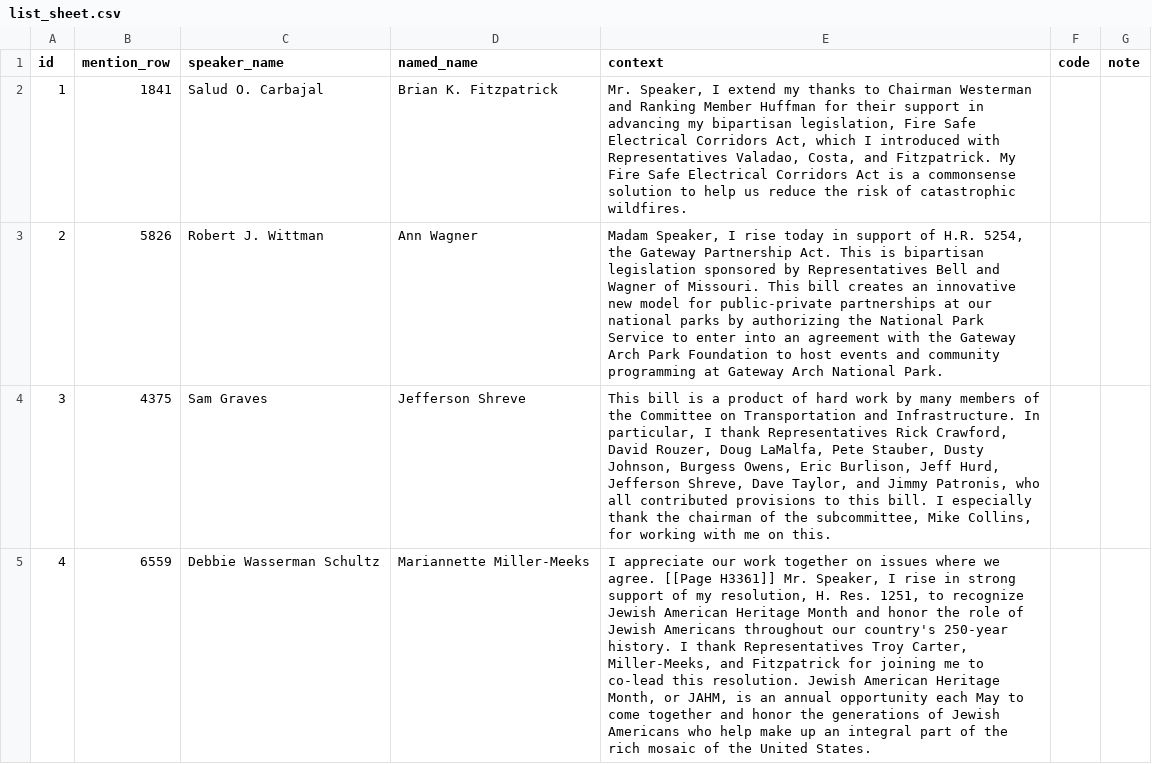
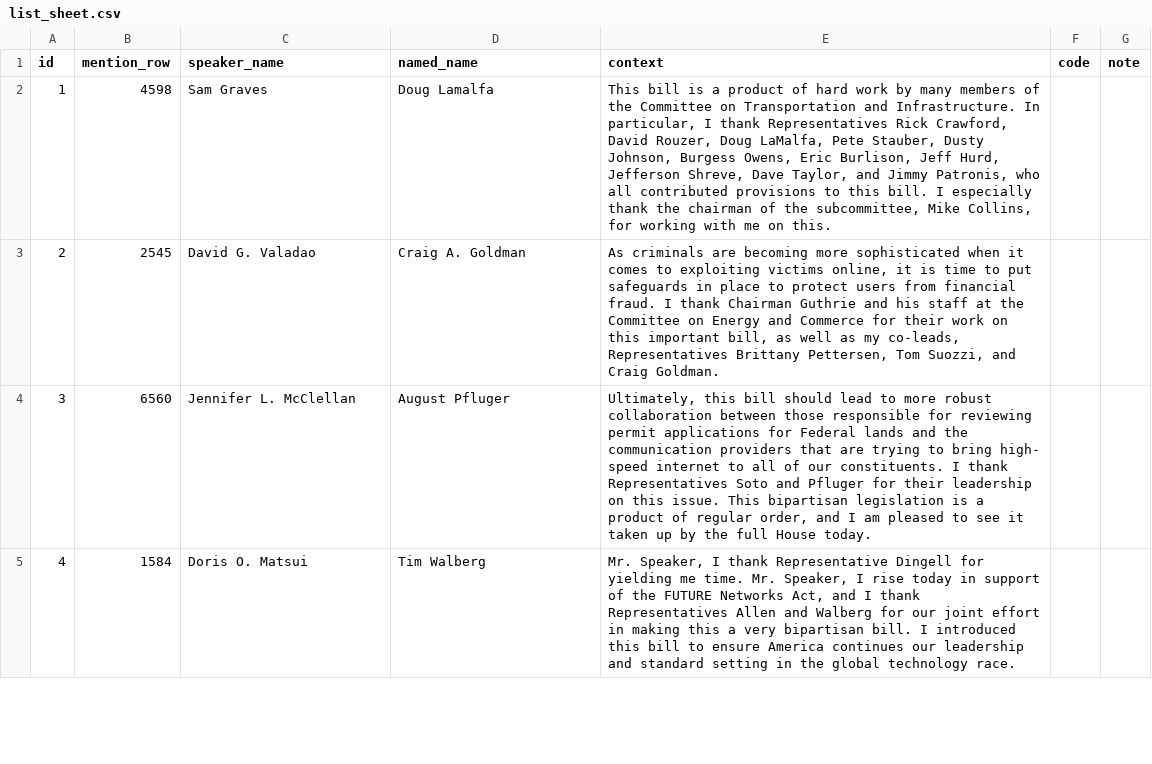
Before and after one commit to martinmoll/SocialGraphsAndInteractions, a CSV file: project/Martin/m1_checks_20nov/list_sheet.csv, drawn as a sheet; only a part is shown; the diff covers the shown part only; the diff names each change by its address in the sheet, - before the commit and + after, or states it on an @@ line.

```diff
--- a/project/Martin/m1_checks_20nov/list_sheet.csv
+++ b/project/Martin/m1_checks_20nov/list_sheet.csv
-B2 (mention_row): 1841
+B2 (mention_row): 4598
-C2 (speaker_name): Salud O. Carbajal
+C2 (speaker_name): Sam Graves
-D2 (named_name): Brian K. Fitzpatrick
+D2 (named_name): Doug Lamalfa
-E2 (context): Mr. Speaker, I extend my thanks to Chairman Westerman and Ranking Member Huffman for their support in advancing my bipartisan legislation, Fire Safe Electrical Corridors Act, which I introduced with Representatives Valadao, Costa, and Fitzpatrick. My Fire Safe Electrical Corridors Act is a commonsense solution to help us reduce the risk of catastrophic wildfires.
+E2 (context): This bill is a product of hard work by many members of the Committee on Transportation and Infrastructure. In particular, I thank Representatives Rick Crawford, David Rouzer, Doug LaMalfa, Pete Stauber, Dusty Johnson, Burgess Owens, Eric Burlison, Jeff Hurd, Jefferson Shreve, Dave Taylor, and Jimmy Patronis, who all contributed provisions to this bill. I especially thank the chairman of the subcommittee, Mike Collins, for working with me on this.
-B3 (mention_row): 5826
+B3 (mention_row): 2545
-C3 (speaker_name): Robert J. Wittman
+C3 (speaker_name): David G. Valadao
-D3 (named_name): Ann Wagner
+D3 (named_name): Craig A. Goldman
-E3 (context): Madam Speaker, I rise today in support of H.R. 5254, the Gateway Partnership Act. This is bipartisan legislation sponsored by Representatives Bell and Wagner of Missouri. This bill creates an innovative new model for public-private partnerships at our national parks by authorizing the National Park Service to enter into an agreement with the Gateway Arch Park Foundation to host events and community programming at Gateway Arch National Park.
+E3 (context): As criminals are becoming more sophisticated when it comes to exploiting victims online, it is time to put safeguards in place to protect users from financial fraud. I thank Chairman Guthrie and his staff at the Committee on Energy and Commerce for their work on this important bill, as well as my co-leads, Representatives Brittany Pettersen, Tom Suozzi, and Craig Goldman.
-B4 (mention_row): 4375
+B4 (mention_row): 6560
-C4 (speaker_name): Sam Graves
+C4 (speaker_name): Jennifer L. McClellan
-D4 (named_name): Jefferson Shreve
+D4 (named_name): August Pfluger
-E4 (context): This bill is a product of hard work by many members of the Committee on Transportation and Infrastructure. In particular, I thank Representatives Rick Crawford, David Rouzer, Doug LaMalfa, Pete Stauber, Dusty Johnson, Burgess Owens, Eric Burlison, Jeff Hurd, Jefferson Shreve, Dave Taylor, and Jimmy Patronis, who all contributed provisions to this bill. I especially thank the chairman of the subcommittee, Mike Collins, for working with me on this.
+E4 (context): Ultimately, this bill should lead to more robust collaboration between those responsible for reviewing permit applications for Federal lands and the communication providers that are trying to bring high- speed internet to all of our constituents. I thank Representatives Soto and Pfluger for their leadership on this issue. This bipartisan legislation is a product of regular order, and I am pleased to see it taken up by the full House today.
-B5 (mention_row): 6559
+B5 (mention_row): 1584
-C5 (speaker_name): Debbie Wasserman Schultz
+C5 (speaker_name): Doris O. Matsui
-D5 (named_name): Mariannette Miller-Meeks
+D5 (named_name): Tim Walberg
-E5 (context): I appreciate our work together on issues where we agree. [[Page H3361]] Mr. Speaker, I rise in strong support of my resolution, H. Res. 1251, to recognize Jewish American Heritage Month and honor the role of Jewish Americans throughout our country's 250-year history. I thank Representatives Troy Carter, Miller-Meeks, and Fitzpatrick for joining me to co-lead this resolution. Jewish American Heritage Month, or JAHM, is an annual opportunity each May to come together and honor the generations of Jewish Americans who help make up an integral part of the rich mosaic of the United States.
+E5 (context): Mr. Speaker, I thank Representative Dingell for yielding me time. Mr. Speaker, I rise today in support of the FUTURE Networks Act, and I thank Representatives Allen and Walberg for our joint effort in making this a very bipartisan bill. I introduced this bill to ensure America continues our leadership and standard setting in the global technology race.
```
Also changed, not shown: 64 edited cells elsewhere in this file, project/Martin/m1_checks_20nov/row_map.csv, project/Martin/m1_checks_20nov/untitled_key.csv, 13 other files.
